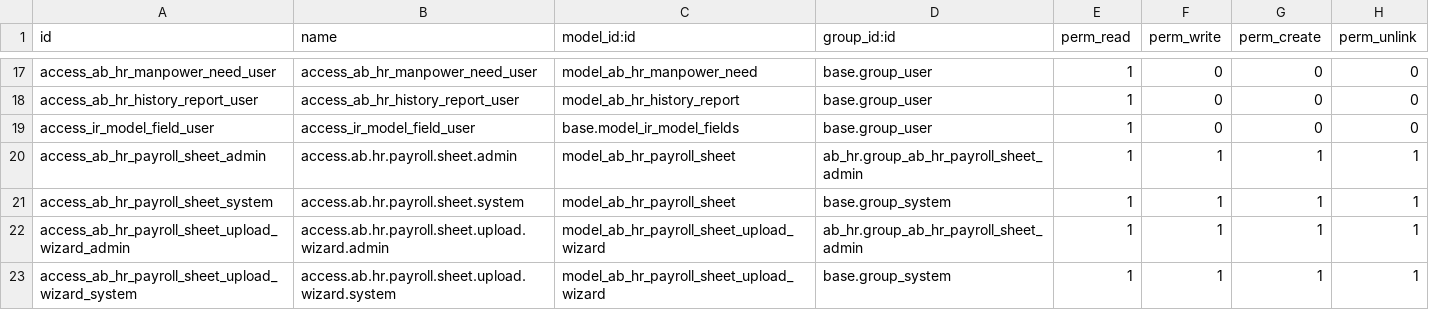
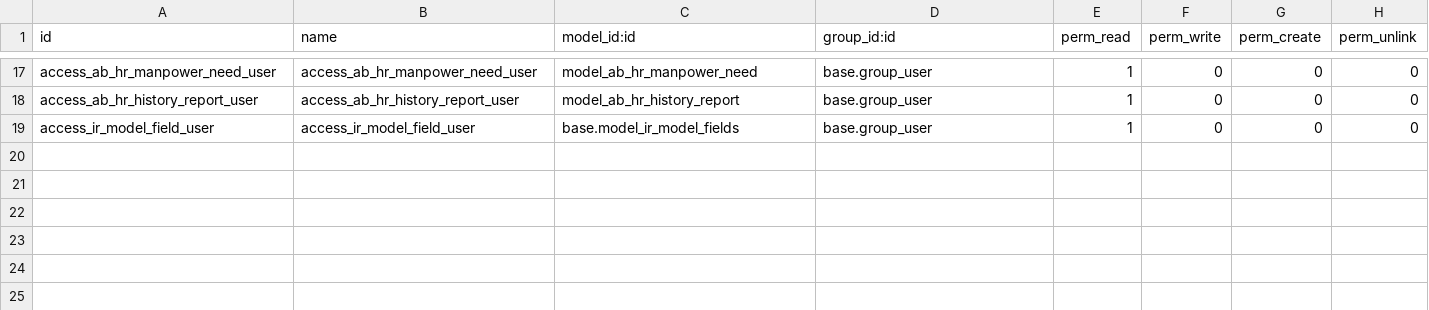
Before and after one commit to abdinpharmacies/hr, a CSV file: ab_hr/security/ir.model.access.csv, drawn as a sheet; only a part is shown, gaps mark what is left out; the diff names each change by its address in the sheet, - before the commit and + after, or states it on an @@ line.

```diff
--- a/ab_hr/security/ir.model.access.csv
+++ b/ab_hr/security/ir.model.access.csv
-row 20: access_ab_hr_payroll_sheet_admin | access.ab.hr.payroll.sheet.admin | model_ab_hr_payroll_sheet | ab_hr.group_ab_hr_payroll_sheet_admin | 1 | 1 | 1 | 1
-row 21: access_ab_hr_payroll_sheet_system | access.ab.hr.payroll.sheet.system | model_ab_hr_payroll_sheet | base.group_system | 1 | 1 | 1 | 1
-row 22: access_ab_hr_payroll_sheet_upload_wizard_admin | access.ab.hr.payroll.sheet.upload.wizard.admin | model_ab_hr_payroll_sheet_upload_wizard | ab_hr.group_ab_hr_payroll_sheet_admin | 1 | 1 | 1 | 1
-row 23: access_ab_hr_payroll_sheet_upload_wizard_system | access.ab.hr.payroll.sheet.upload.wizard.system | model_ab_hr_payroll_sheet_upload_wizard | base.group_system | 1 | 1 | 1 | 1
```
Also changed, not shown: ab_manpower_need/security/ir.model.access.csv, 23 other files.
